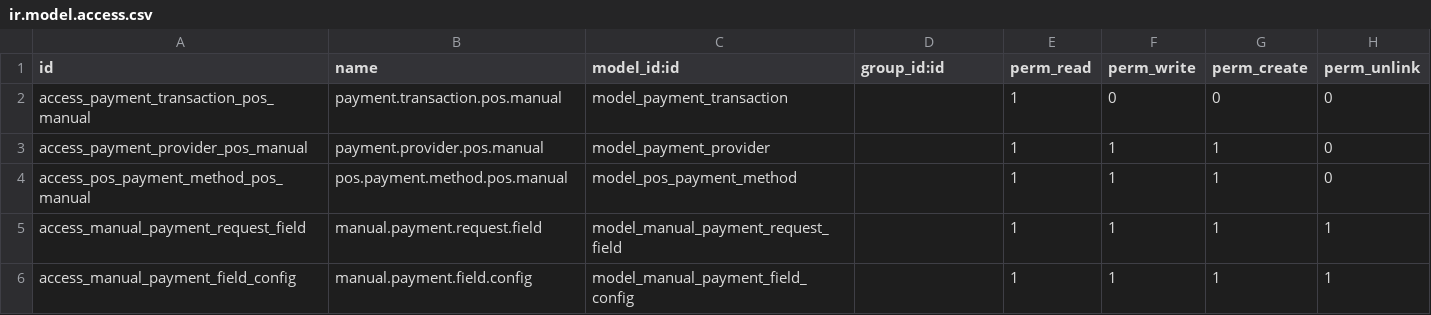
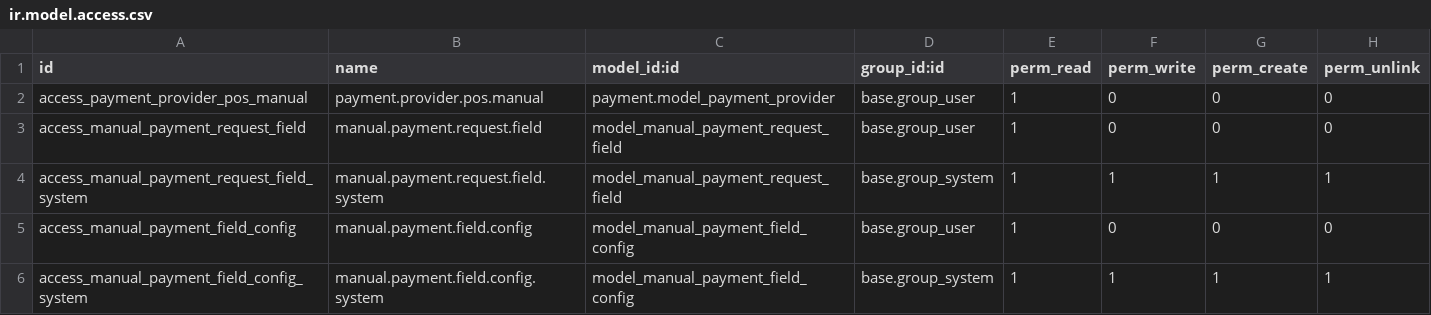
Before and after one commit to primateuy/retail-ecommerce, a CSV file: pos_forum_manual_payment/security/ir.model.access.csv, drawn as a sheet.

Commit message:
[FIX] pos_forum_manual_payment: permisos sin grupo abiertos a cualquier usuario
Las cinco reglas de ir.model.access.csv no tenían grupo, o sea que valían para
TODOS los usuarios, incluidos portal y público:

- payment.provider: leer, escribir y crear (guarda la configuración de los
  proveedores de pago; Odoo lo reserva a Ajustes);
- manual.payment.request.field y manual.payment.field.config: todo, incluido
  borrar;
- pos.payment.method: leer, escribir y crear;
- payment.transaction: leer.

Ahora:

- payment.provider: usuario interno sólo lee. El cajero lo necesita al
  registrar la transacción manual; modificar sigue siendo de Ajustes.
- catálogo manual: usuario interno lee, Ajustes todo.
- pos.payment.method y payment.transaction: se quitan. Los internos ya los
  tienen por point_of_sale / odoo_pos_oca_core; lo de acá sólo sumaba a portal
  y público. Al actualizar, Odoo borra las dos reglas.

Probado en la base local reproduciendo como cajero sin administrador, con el
permiso de ir.model como lo trae Odoo, un pago manual real (pos.payment 760):
arma el popup y registra la transacción; escribir el proveedor da AccessError.

```diff
--- a/pos_forum_manual_payment/security/ir.model.access.csv
+++ b/pos_forum_manual_payment/security/ir.model.access.csv
@@ -1,6 +1,6 @@
 id,name,model_id:id,group_id:id,perm_read,perm_write,perm_create,perm_unlink
-access_payment_transaction_pos_manual,payment.transaction.pos.manual,model_payment_transaction,,1,0,0,0
-access_payment_provider_pos_manual,payment.provider.pos.manual,model_payment_provider,,1,1,1,0
-access_pos_payment_method_pos_manual,pos.payment.method.pos.manual,model_pos_payment_method,,1,1,1,0
-access_manual_payment_request_field,manual.payment.request.field,model_manual_payment_request_field,,1,1,1,1
-access_manual_payment_field_config,manual.payment.field.config,model_manual_payment_field_config,,1,1,1,1
+access_payment_provider_pos_manual,payment.provider.pos.manual,payment.model_payment_provider,base.group_user,1,0,0,0
+access_manual_payment_request_field,manual.payment.request.field,model_manual_payment_request_field,base.group_user,1,0,0,0
+access_manual_payment_request_field_system,manual.payment.request.field.system,model_manual_payment_request_field,base.group_system,1,1,1,1
+access_manual_payment_field_config,manual.payment.field.config,model_manual_payment_field_config,base.group_user,1,0,0,0
+access_manual_payment_field_config_system,manual.payment.field.config.system,model_manual_payment_field_config,base.group_system,1,1,1,1
```
Also changed, not shown: 3 other files.
